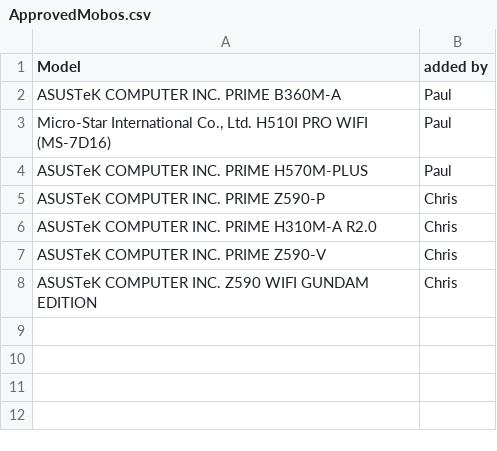
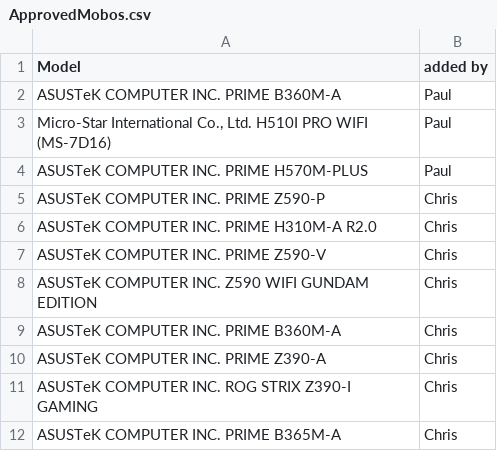
Before and after one commit to Allevia-Technology/PublicData, a CSV file: ApprovedMobos.csv, drawn as a sheet.

Commit message:
Update ApprovedMobos.csv
Added more models

```diff
--- a/ApprovedMobos.csv
+++ b/ApprovedMobos.csv
@@ -8 +8,5 @@ ASUSTeK COMPUTER INC. PRIME Z590-V, Chris
 ASUSTeK COMPUTER INC. Z590 WIFI GUNDAM EDITION, Chris
+ASUSTeK COMPUTER INC. PRIME B360M-A, Chris
+ASUSTeK COMPUTER INC. PRIME Z390-A, Chris
+ASUSTeK COMPUTER INC. ROG STRIX Z390-I GAMING, Chris
+ASUSTeK COMPUTER INC. PRIME B365M-A, Chris
```
